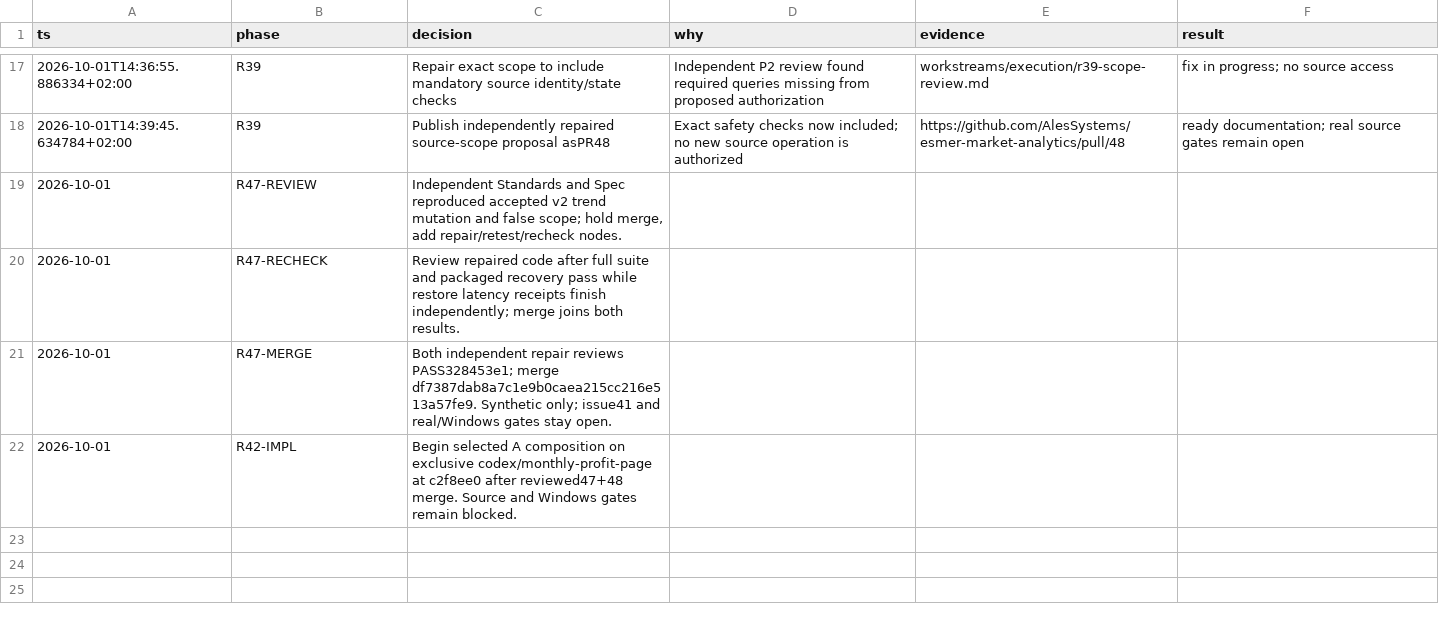
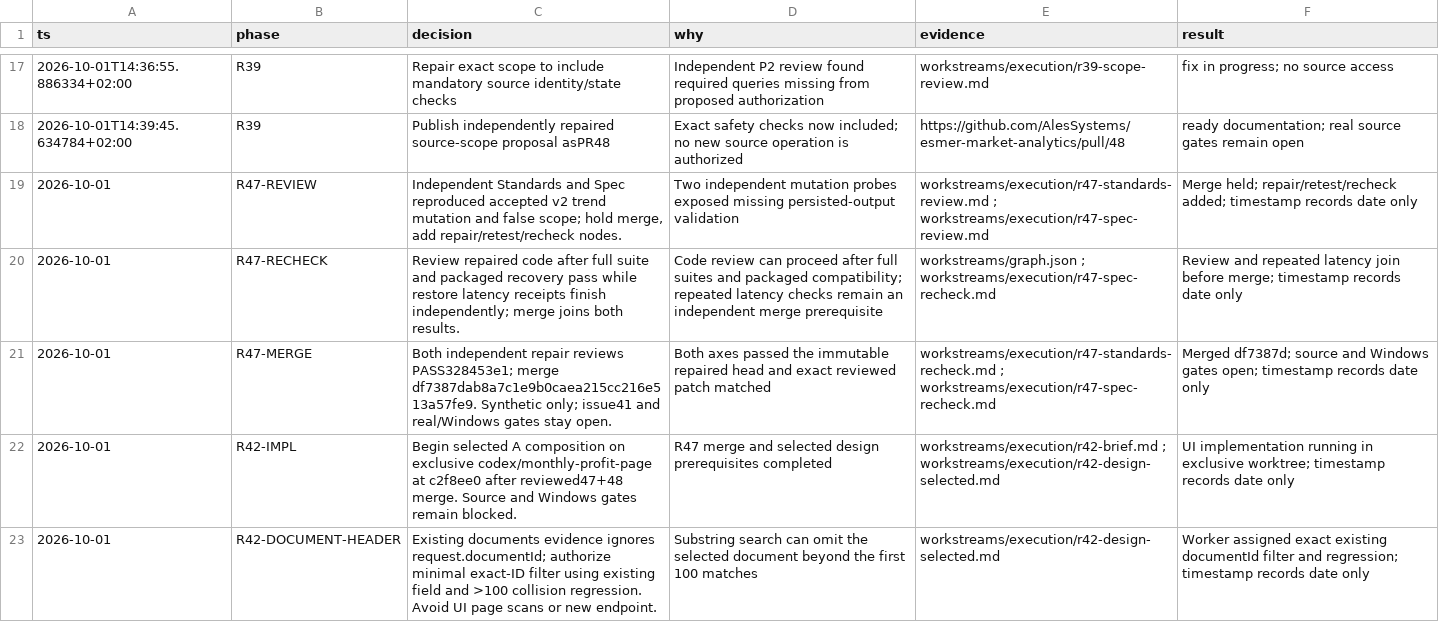
Before and after one commit to AlesSystems/esmer-market-analytics, a TSV file: workstreams/decisions.tsv, drawn as a sheet; only a part is shown, gaps mark what is left out.

Commit message:
docs(workstreams): preserve decision schema and portable evidence links

```diff
--- a/workstreams/decisions.tsv
+++ b/workstreams/decisions.tsv
@@ -18,5 +18,6 @@ ts	phase	decision	why	evidence	result
 2026-10-01T14:39:45.634784+02:00	R39	Publish independently repaired source-scope proposal asPR48	Exact safety checks now included; no new source operation is authorized	https://github.com/AlesSystems/esmer-market-analytics/pull/48	ready documentation; real source gates remain open
-2026-10-01	R47-REVIEW	Independent Standards and Spec reproduced accepted v2 trend mutation and false scope; hold merge, add repair/retest/recheck nodes.
-2026-10-01	R47-RECHECK	Review repaired code after full suite and packaged recovery pass while restore latency receipts finish independently; merge joins both results.
-2026-10-01	R47-MERGE	Both independent repair reviews PASS328453e1; merge df7387dab8a7c1e9b0caea215cc216e513a57fe9. Synthetic only; issue41 and real/Windows gates stay open.
-2026-10-01	R42-IMPL	Begin selected A composition on exclusive codex/monthly-profit-page at c2f8ee0 after reviewed47+48 merge. Source and Windows gates remain blocked.
+2026-10-01	R47-REVIEW	Independent Standards and Spec reproduced accepted v2 trend mutation and false scope; hold merge, add repair/retest/recheck nodes.	Two independent mutation probes exposed missing persisted-output validation	workstreams/execution/r47-standards-review.md ; workstreams/execution/r47-spec-review.md	Merge held; repair/retest/recheck added; timestamp records date only
+2026-10-01	R47-RECHECK	Review repaired code after full suite and packaged recovery pass while restore latency receipts finish independently; merge joins both results.	Code review can proceed after full suites and packaged compatibility; repeated latency checks remain an independent merge prerequisite	workstreams/graph.json ; workstreams/execution/r47-spec-recheck.md	Review and repeated latency join before merge; timestamp records date only
+2026-10-01	R47-MERGE	Both independent repair reviews PASS328453e1; merge df7387dab8a7c1e9b0caea215cc216e513a57fe9. Synthetic only; issue41 and real/Windows gates stay open.	Both axes passed the immutable repaired head and exact reviewed patch matched	workstreams/execution/r47-standards-recheck.md ; workstreams/execution/r47-spec-recheck.md	Merged df7387d; source and Windows gates open; timestamp records date only
+2026-10-01	R42-IMPL	Begin selected A composition on exclusive codex/monthly-profit-page at c2f8ee0 after reviewed47+48 merge. Source and Windows gates remain blocked.	R47 merge and selected design prerequisites completed	workstreams/execution/r42-brief.md ; workstreams/execution/r42-design-selected.md	UI implementation running in exclusive worktree; timestamp records date only
+2026-10-01	R42-DOCUMENT-HEADER	Existing documents evidence ignores request.documentId; authorize minimal exact-ID filter using existing field and >100 collision regression. Avoid UI page scans or new endpoint.	Substring search can omit the selected document beyond the first 100 matches	workstreams/execution/r42-design-selected.md	Worker assigned exact existing documentId filter and regression; timestamp records date only
```
Also changed, not shown: workstreams/execution/ledger.tsv, workstreams/execution/units.tsv, 5 other files.
